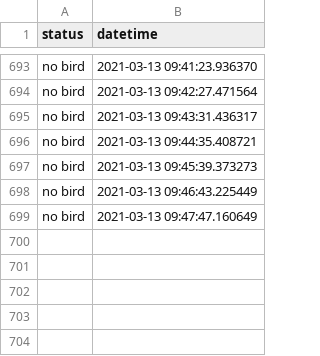
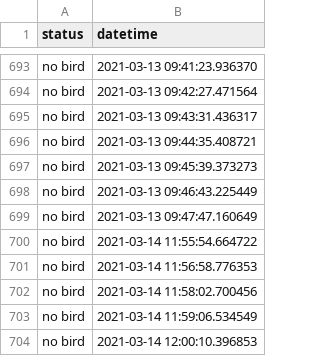
Before and after one commit to emmamcclaire/falcon_alert, a CSV file: bird_sightings.csv, drawn as a sheet; only a part is shown, gaps mark what is left out; the diff names each change by its address in the sheet, - before the commit and + after, or states it on an @@ line.

```diff
--- a/bird_sightings.csv
+++ b/bird_sightings.csv
+row 700: no bird | 2021-03-14 11:55:54.664722
+row 701: no bird | 2021-03-14 11:56:58.776353
+row 702: no bird | 2021-03-14 11:58:02.700456
+row 703: no bird | 2021-03-14 11:59:06.534549
+row 704: no bird | 2021-03-14 12:00:10.396853
```
Also changed, not shown: 2 other files.
